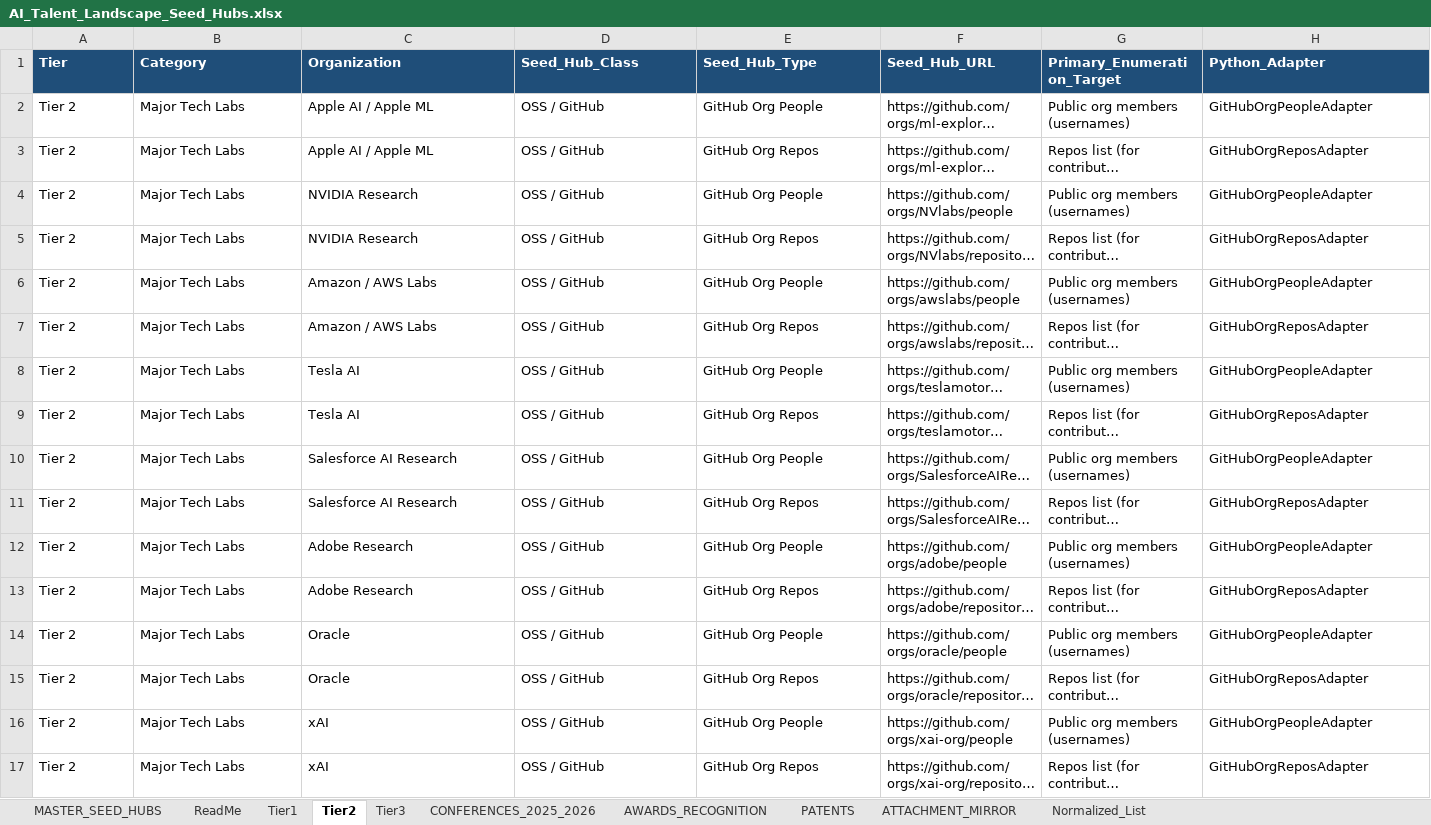
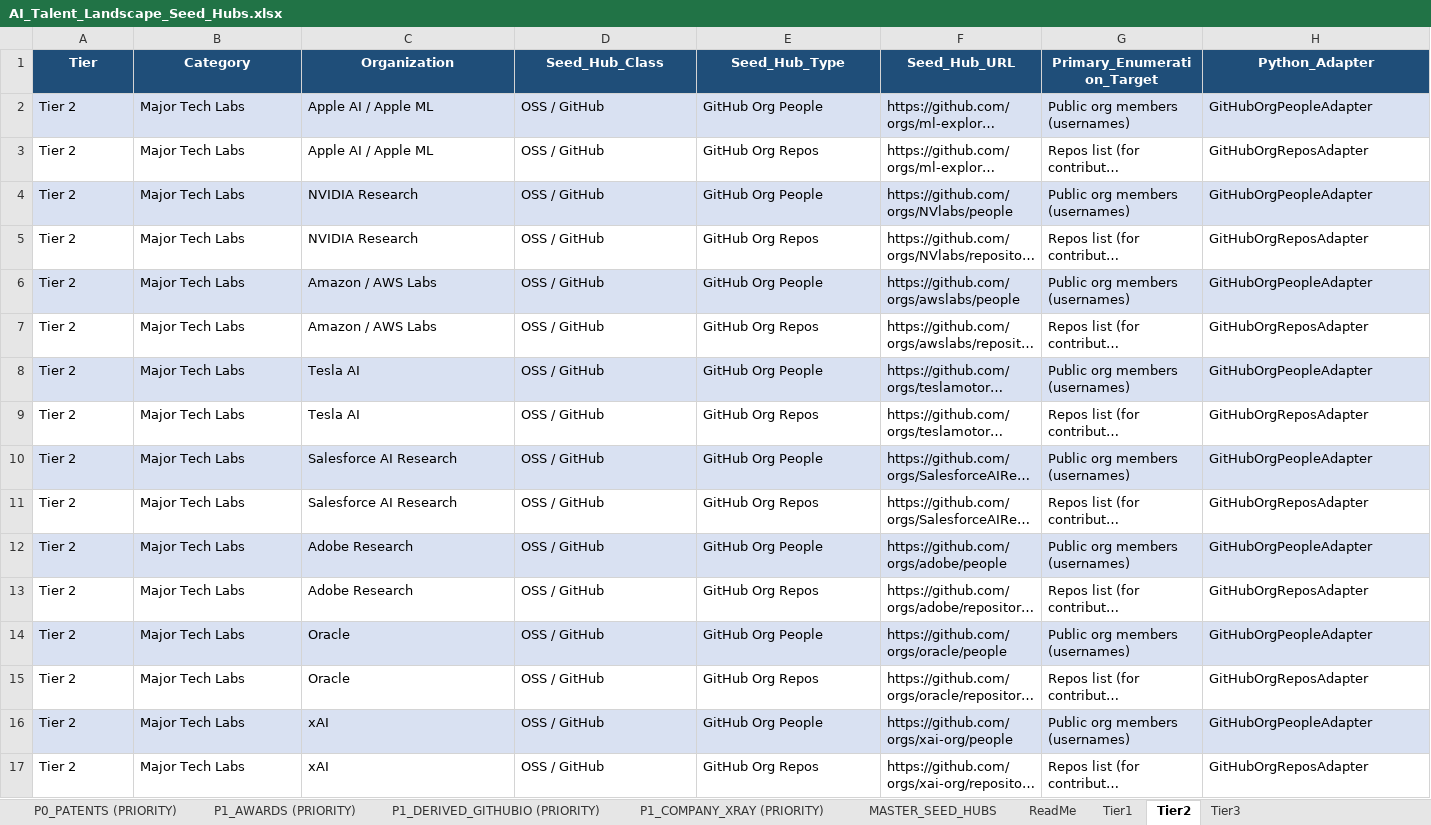
Before and after one commit to davemendoza/Research_First_Sourcer_Automation, an Excel workbook: data/AI_Talent_Landscape_Seed_Hubs.xlsx, sheet Tier2, drawn as a sheet; only a part is shown; long unchanged cells end in …; values as stored, in another font and other column widths than the file's, no borders; table styles not drawn; the diff covers the shown part only; the diff names each change by its address in the sheet, - before the commit and + after, or states it on an @@ line.

```diff
--- a/data/AI_Talent_Landscape_Seed_Hubs.xlsx (sheet Tier2)
+++ b/data/AI_Talent_Landscape_Seed_Hubs.xlsx (sheet Tier2)
+sheet tab: P0_PATENTS (PRIORITY)
+sheet tab: P1_AWARDS (PRIORITY)
+sheet tab: P1_DERIVED_GITHUBIO (PRIORITY)
+sheet tab: P1_COMPANY_XRAY (PRIORITY)
-A1:H1 alignment: left
+A1:H1 alignment: center
-A2:H2 fill: none
+A2:H2 fill: #D9E1F2
-A4:H4 fill: none
+A4:H4 fill: #D9E1F2
-A6:H6 fill: none
+A6:H6 fill: #D9E1F2
-A8:H8 fill: none
+A8:H8 fill: #D9E1F2
-A10:H10 fill: none
+A10:H10 fill: #D9E1F2
-A12:H12 fill: none
+A12:H12 fill: #D9E1F2
-A14:H14 fill: none
+A14:H14 fill: #D9E1F2
-A16:H16 fill: none
+A16:H16 fill: #D9E1F2
```
Also changed, not shown: cell formats elsewhere in this sheet, sheet Normalized_List, sheet MASTER_SEED_HUBS, sheet ATTACHMENT_MIRROR, sheet Tier3, sheet PATENTS, sheet Tier1, 3 more sheets, other sheet tabs, 23 other files.
